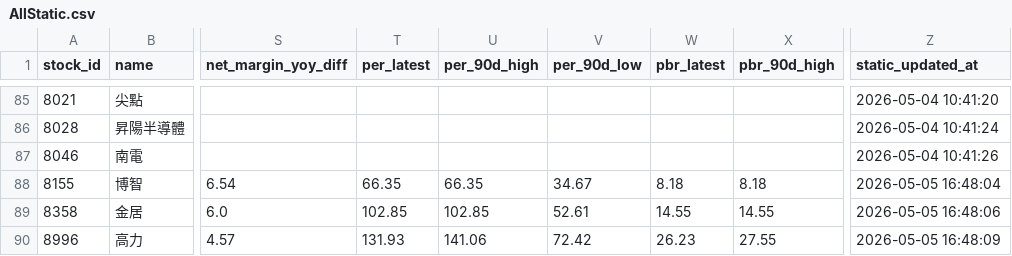
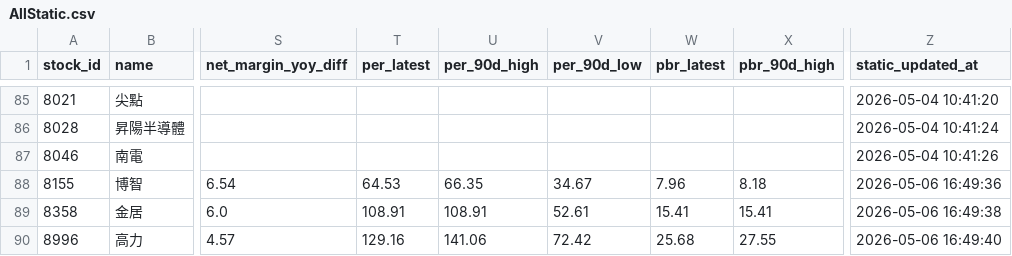
Before and after one commit to Nicole0101/Gold, a CSV file: AllStatic.csv, drawn as a sheet; only a part is shown, gaps mark what is left out; the diff names each change by its address in the sheet, - before the commit and + after, or states it on an @@ line.

```diff
--- a/AllStatic.csv
+++ b/AllStatic.csv
-T88 (per_latest): 66.35
+T88 (per_latest): 64.53
-W88 (pbr_latest): 8.18
+W88 (pbr_latest): 7.96
-Z88 (static_updated_at): 2026-05-05 16:48:04
+Z88 (static_updated_at): 2026-05-06 16:49:36
-T89 (per_latest): 102.85
+T89 (per_latest): 108.91
-U89 (per_90d_high): 102.85
+U89 (per_90d_high): 108.91
-W89 (pbr_latest): 14.55
+W89 (pbr_latest): 15.41
-X89 (pbr_90d_high): 14.55
+X89 (pbr_90d_high): 15.41
-Z89 (static_updated_at): 2026-05-05 16:48:06
+Z89 (static_updated_at): 2026-05-06 16:49:38
-T90 (per_latest): 131.93
+T90 (per_latest): 129.16
-W90 (pbr_latest): 26.23
+W90 (pbr_latest): 25.68
-Z90 (static_updated_at): 2026-05-05 16:48:09
+Z90 (static_updated_at): 2026-05-06 16:49:40
```
